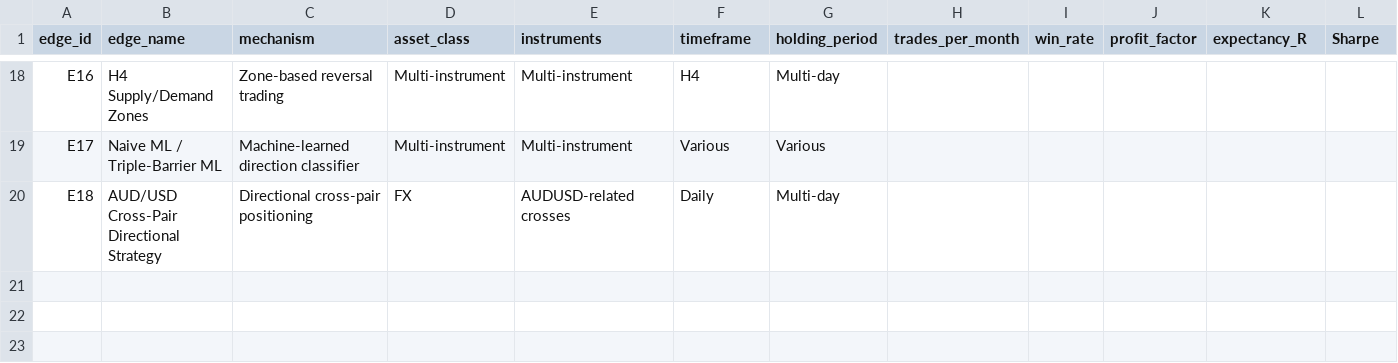
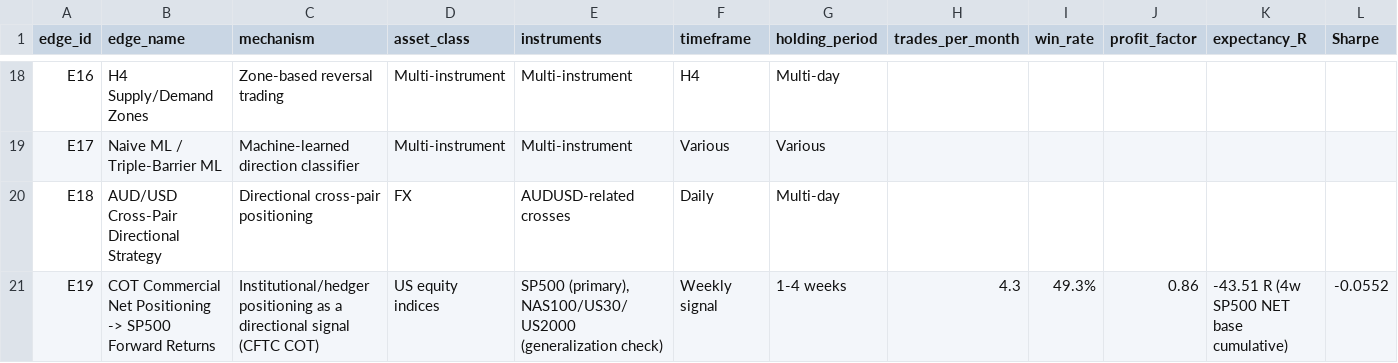
Before and after one commit to hp2k010400/trading-signals, a CSV file: EDGE_LIBRARY.csv, drawn as a sheet; only a part is shown, gaps mark what is left out; rows hold the shown columns only; the diff names each change by its address in the sheet, - before the commit and + after, or states it on an @@ line.

```diff
--- a/EDGE_LIBRARY.csv
+++ b/EDGE_LIBRARY.csv
+row 21: E19 | COT Commercial Net Positioning -> SP500 Forward Returns | Institutional/hedger positioning as a directional signal (CFTC COT) | US equity indices | SP500 (primary), NAS100/US30/US2000 (generalization check) | Weekly signal | 1-4 weeks | 4.3 | 49.3% | 0.86 | -43.51 R (4w SP500 NET base cumulative) | -0.0552
```
Also changed, not shown: 1 other file.
